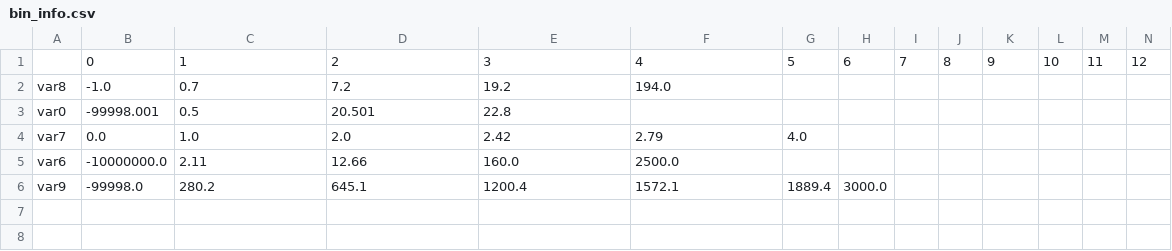
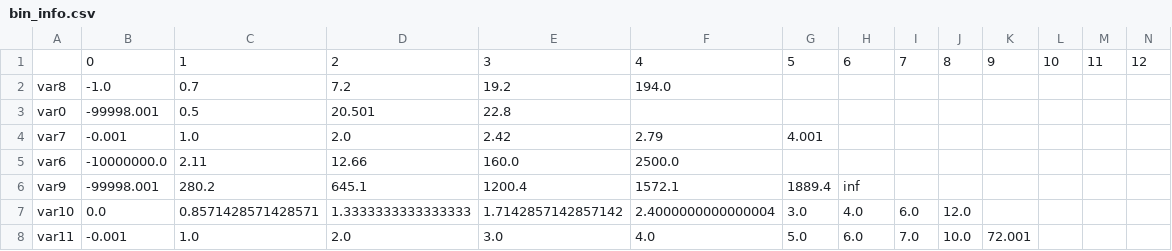
Before and after one commit to ianzhy/feature_binning, a CSV file: bin_info.csv, drawn as a sheet; only a part is shown; rows hold the shown columns only; the diff names each change by its address in the sheet, - before the commit and + after, or states it on an @@ line.

```diff
--- a/bin_info.csv
+++ b/bin_info.csv
-B4: 0.0
+B4: -0.001
-G4: 4.0
+G4: 4.001
-B6: -99998.0
+B6: -99998.001
-H6: 3000.0
+H6: inf
+row 7: var10 | 0.0 | 0.8571428571428571 | 1.3333333333333333 | 1.7142857142857142 | 2.4000000000000004 | 3.0 | 4.0 | 6.0 | 12.0
+row 8: var11 | -0.001 | 1.0 | 2.0 | 3.0 | 4.0 | 5.0 | 6.0 | 7.0 | 10.0 | 72.001
```
Also changed, not shown: 4 other files.
